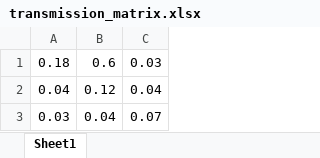
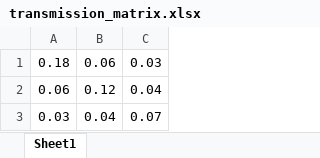
Before and after one commit to Joon-Jeremy-Chun/My_projects, an Excel workbook: Mathematical Modeling/Thesis modeling - epidemics and politics of public health/transmission_matrix.xlsx, sheet Sheet1, drawn as a sheet; values as stored, in another font and other column widths than the file's, no borders; the diff names each change by its address in the sheet, - before the commit and + after, or states it on an @@ line.

```diff
--- a/Mathematical Modeling/Thesis modeling - epidemics and politics of public health/transmission_matrix.xlsx (sheet Sheet1)
+++ b/Mathematical Modeling/Thesis modeling - epidemics and politics of public health/transmission_matrix.xlsx (sheet Sheet1)
-B1: 0.6
+B1: 0.06
-A2: 0.04
+A2: 0.06
```
Also changed, not shown: 3 other files.
